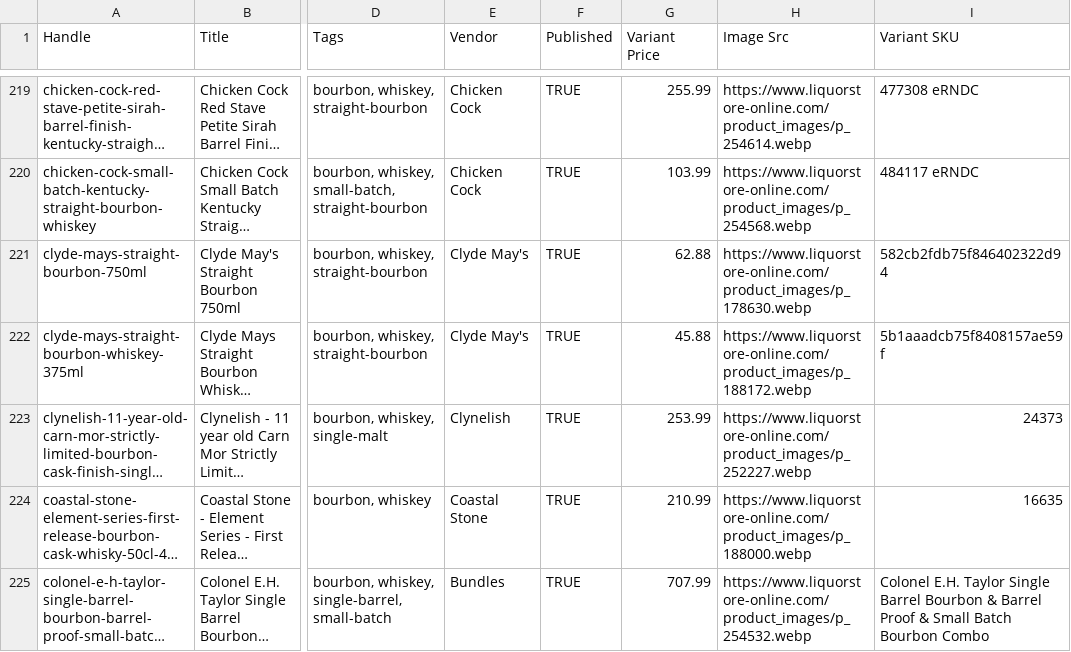
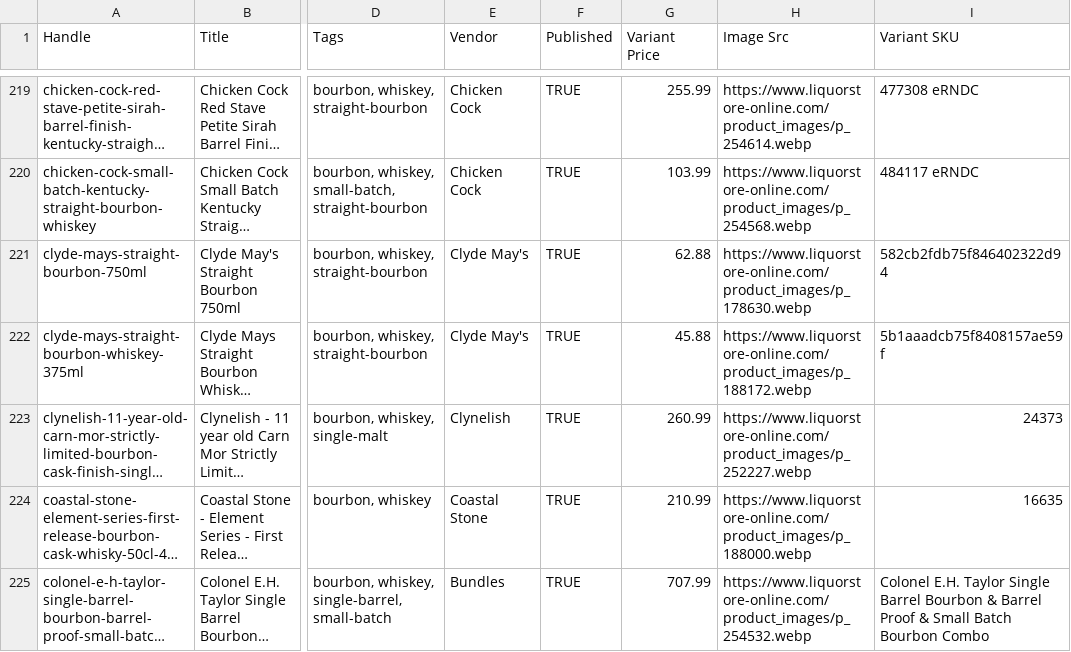
Before and after one commit to Njawnson/bourbon-shopify-sync, a CSV file: output/matrixify_update.csv, drawn as a sheet; only a part is shown, gaps mark what is left out; long unchanged cells end in …; the diff covers the shown part only; the diff names each change by its address in the sheet, - before the commit and + after, or states it on an @@ line.

```diff
--- a/output/matrixify_update.csv
+++ b/output/matrixify_update.csv
-G223 (Variant Price): 253.99
+G223 (Variant Price): 260.99
```
Also changed, not shown: 1 removed row and 3 edited cells elsewhere in this file, 1 other file.
